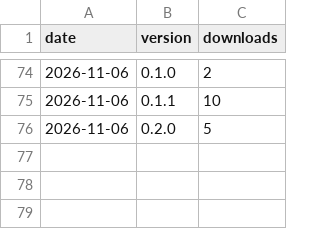
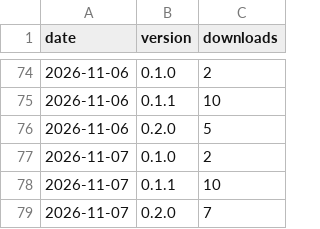
Before and after one commit to Nice-Take/sermonship-releases, a CSV file: stats/downloads.csv, drawn as a sheet; only a part is shown, gaps mark what is left out.

Commit message:
Download counts for 2026-11-07

```diff
--- a/stats/downloads.csv
+++ b/stats/downloads.csv
@@ -76 +76,4 @@ date,version,downloads
 2026-11-06,0.2.0,5
+2026-11-07,0.1.0,2
+2026-11-07,0.1.1,10
+2026-11-07,0.2.0,7
```
